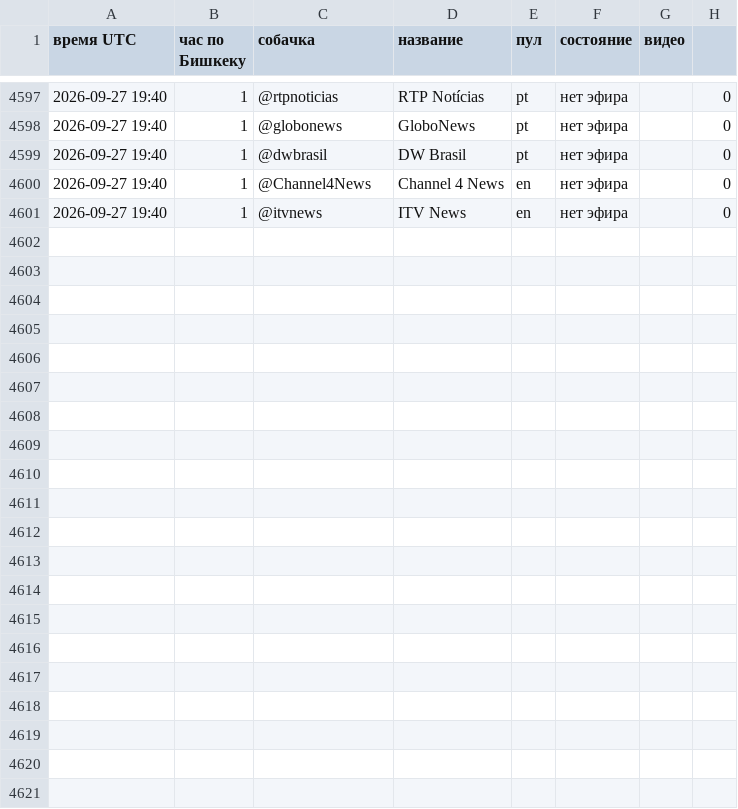
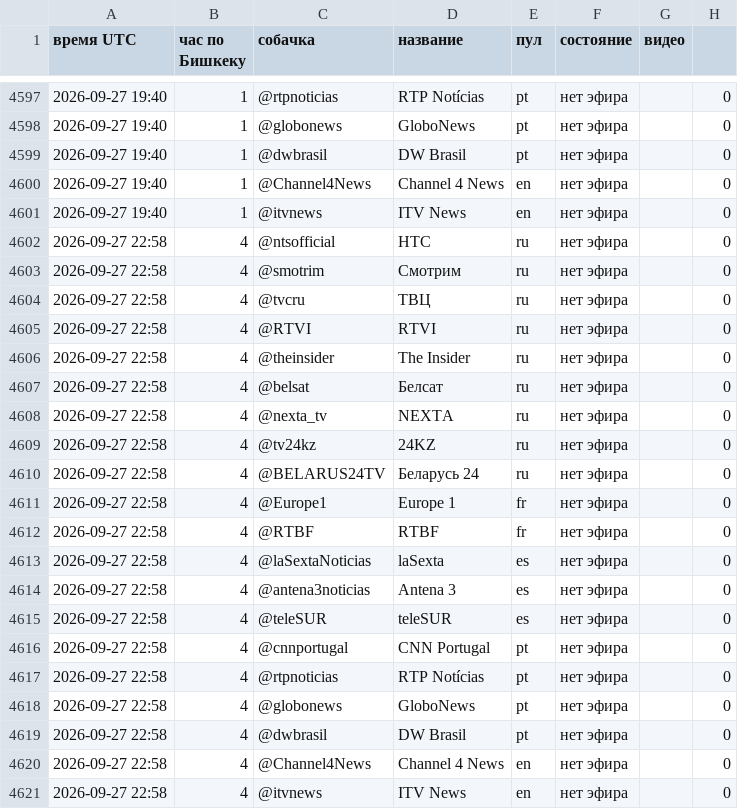
Before and after one commit to MirlanMMR/ticker247-backend, a CSV file: live_probe.csv, drawn as a sheet; only a part is shown, gaps mark what is left out; the diff names each change by its address in the sheet, - before the commit and + after, or states it on an @@ line.

Commit message:
probe: замер вещания 2026-09-27 22:58 UTC

```diff
--- a/live_probe.csv
+++ b/live_probe.csv
+row 4602: 2026-09-27 22:58 | 4 | @ntsofficial | НТС | ru | нет эфира |  | 0
+row 4603: 2026-09-27 22:58 | 4 | @smotrim | Смотрим | ru | нет эфира |  | 0
+row 4604: 2026-09-27 22:58 | 4 | @tvcru | ТВЦ | ru | нет эфира |  | 0
+row 4605: 2026-09-27 22:58 | 4 | @RTVI | RTVI | ru | нет эфира |  | 0
+row 4606: 2026-09-27 22:58 | 4 | @theinsider | The Insider | ru | нет эфира |  | 0
+row 4607: 2026-09-27 22:58 | 4 | @belsat | Белсат | ru | нет эфира |  | 0
+row 4608: 2026-09-27 22:58 | 4 | @nexta_tv | NEXTA | ru | нет эфира |  | 0
+row 4609: 2026-09-27 22:58 | 4 | @tv24kz | 24KZ | ru | нет эфира |  | 0
+row 4610: 2026-09-27 22:58 | 4 | @BELARUS24TV | Беларусь 24 | ru | нет эфира |  | 0
+row 4611: 2026-09-27 22:58 | 4 | @Europe1 | Europe 1 | fr | нет эфира |  | 0
+row 4612: 2026-09-27 22:58 | 4 | @RTBF | RTBF | fr | нет эфира |  | 0
+row 4613: 2026-09-27 22:58 | 4 | @laSextaNoticias | laSexta | es | нет эфира |  | 0
+row 4614: 2026-09-27 22:58 | 4 | @antena3noticias | Antena 3 | es | нет эфира |  | 0
+row 4615: 2026-09-27 22:58 | 4 | @teleSUR | teleSUR | es | нет эфира |  | 0
+row 4616: 2026-09-27 22:58 | 4 | @cnnportugal | CNN Portugal | pt | нет эфира |  | 0
+row 4617: 2026-09-27 22:58 | 4 | @rtpnoticias | RTP Notícias | pt | нет эфира |  | 0
+row 4618: 2026-09-27 22:58 | 4 | @globonews | GloboNews | pt | нет эфира |  | 0
+row 4619: 2026-09-27 22:58 | 4 | @dwbrasil | DW Brasil | pt | нет эфира |  | 0
+row 4620: 2026-09-27 22:58 | 4 | @Channel4News | Channel 4 News | en | нет эфира |  | 0
+row 4621: 2026-09-27 22:58 | 4 | @itvnews | ITV News | en | нет эфира |  | 0
```
Also changed, not shown: 1 other file.
